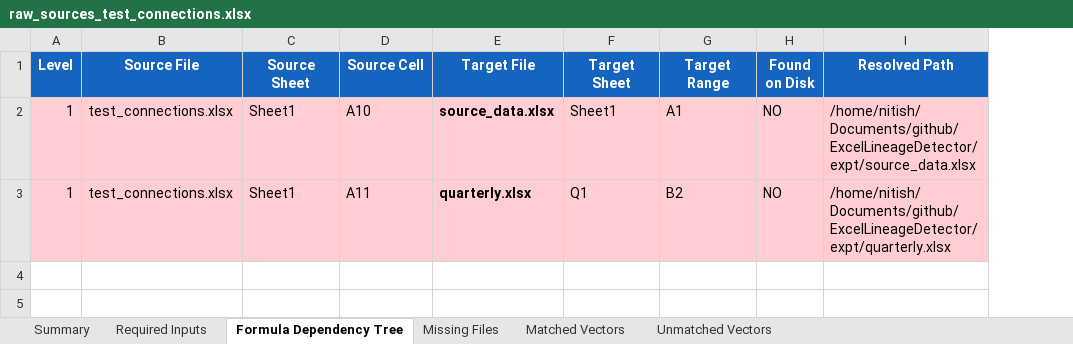
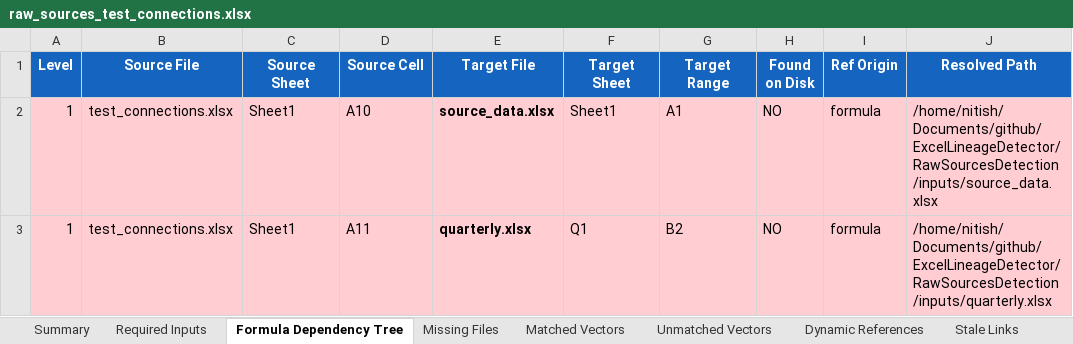
Before and after one commit to nitishkthakur/ExcelLineageDetector, an Excel workbook: RawSourcesDetection/output/raw_sources_test_connections.xlsx, sheet Formula Dependency Tree, drawn as a sheet; values as stored, in another font and other column widths than the file's, no borders; addresses are those after the commit; the diff names each change by its address in the sheet, - before the commit and + after, or states it on an @@ line.

```diff
--- a/RawSourcesDetection/output/raw_sources_test_connections.xlsx (sheet Formula Dependency Tree)
+++ b/RawSourcesDetection/output/raw_sources_test_connections.xlsx (sheet Formula Dependency Tree)
+sheet tab: Dynamic References
+sheet tab: Stale Links
+column I (Ref Origin), rows 2-3: formula | formula
-J2 (Resolved Path): /home/nitish/Documents/github/ExcelLineageDetector/expt/source_data.xlsx
+J2 (Resolved Path): /home/nitish/Documents/github/ExcelLineageDetector/RawSourcesDetection/inputs/source_data.xlsx
-J3 (Resolved Path): /home/nitish/Documents/github/ExcelLineageDetector/expt/quarterly.xlsx
+J3 (Resolved Path): /home/nitish/Documents/github/ExcelLineageDetector/RawSourcesDetection/inputs/quarterly.xlsx
```
Also changed, not shown: sheet Required Inputs, sheet Summary, sheet Unmatched Vectors, sheet Missing Files, other sheet tabs, 5 other files.
